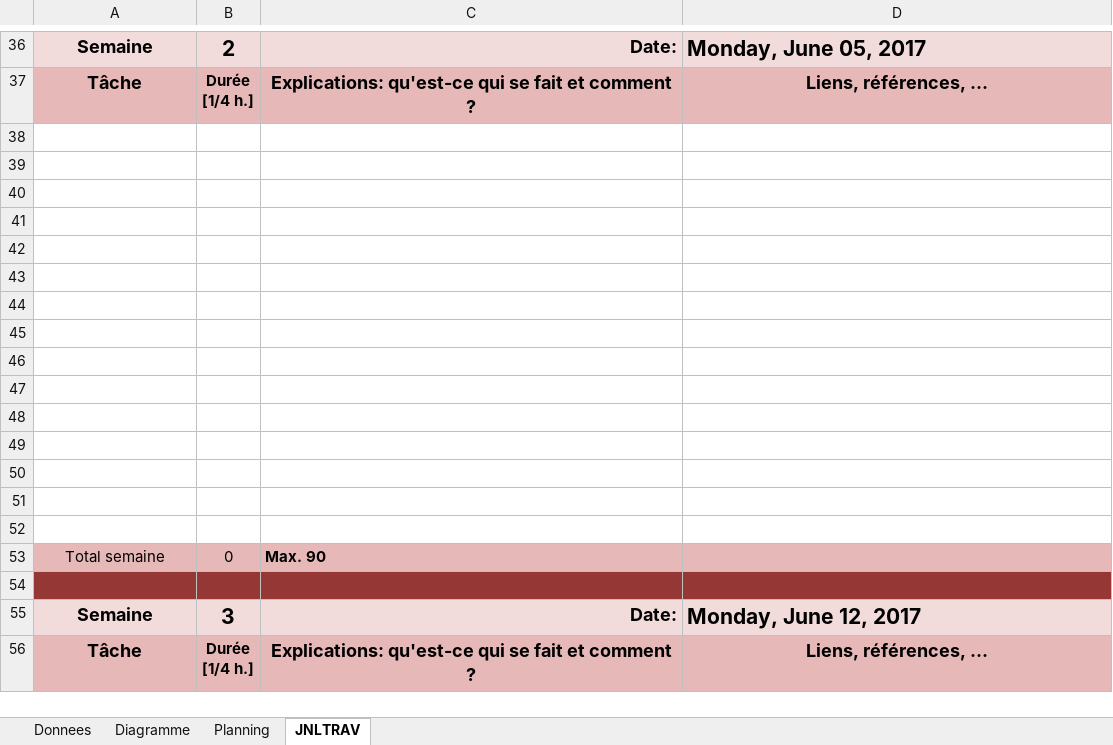
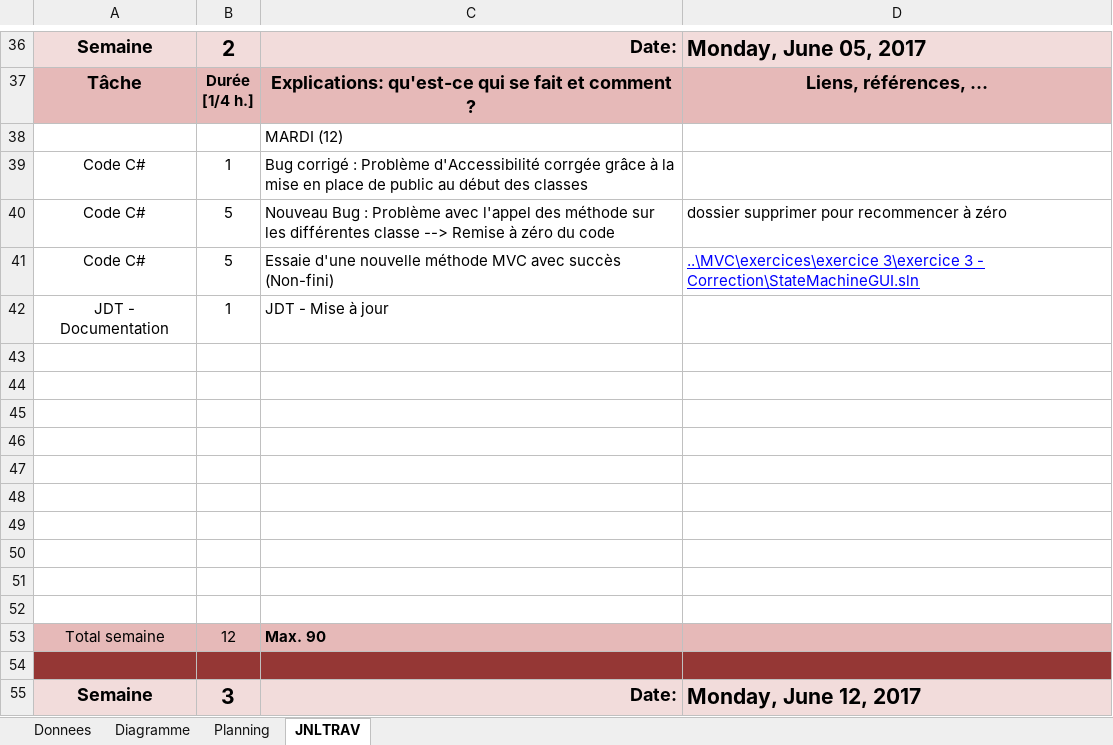
Before and after one commit to mayorjo/Demomot, an Excel workbook: JDT/Jdt-mayorjo-Demomot.xlsm, sheet JNLTRAV, drawn as a sheet; only a part is shown, gaps mark what is left out; the shorter side is filled out with more unchanged rows; values as stored, in another font and other column widths than the file's, no borders; charts and pictures not drawn; removed rows and columns are numbered as before the commit, all else as after; the diff names each change by its address in the sheet, - before the commit and + after, or states it on an @@ line.

```diff
--- a/JDT/Jdt-mayorjo-Demomot.xlsm (sheet JNLTRAV)
+++ b/JDT/Jdt-mayorjo-Demomot.xlsm (sheet JNLTRAV)
+row 38:  |  | MARDI (12)
+row 39: Code C# | 1 | Bug corrigé : Problème d'Accessibilité corrgée grâce à la mise en place de public au début des classes
+row 40: Code C# | 5 | Nouveau Bug : Problème avec l'appel des méthode sur les différentes classe --> Remise à zéro du code | dossier supprimer pour recommencer à zéro
+row 41: Code C# | 5 | Essaie d'une nouvelle méthode MVC avec succès (Non-fini) | ..\MVC\exercices\exercice 3\exercice 3 - Correction\StateMachineGUI.sln
+row 42: JDT - Documentation | 1 | JDT - Mise à jour
-row 48: (empty)
-row 49: (empty)
-row 50: (empty)
-row 51: (empty)
-row 52: (empty)
-B53: 0
+B53: 12
```
Also changed, not shown: charts or pictures, 39 other files.
